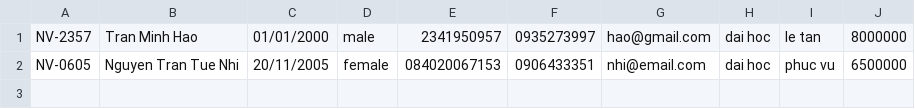
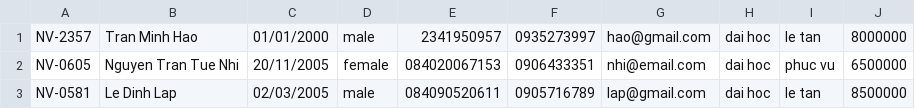
Before and after one commit to HuyTran1197/module2_java, a CSV file: src/m2_demo/furama_resort/data/employee.csv, drawn as a sheet.

```diff
--- a/src/m2_demo/furama_resort/data/employee.csv
+++ b/src/m2_demo/furama_resort/data/employee.csv
@@ -2 +2,2 @@ NV-2357,Tran Minh Hao,01/01/2000,male,2341950957,0935273997,hao@gmail.com,dai ho
 NV-0605,Nguyen Tran Tue Nhi,20/11/2005,female,084020067153,0906433351,nhi@email.com,dai hoc,phuc vu,6500000
+NV-0581,Le Dinh Lap,02/03/2005,male,084090520611,0905716789,lap@gmail.com,dai hoc,le tan,8500000
```
Also changed, not shown: 48 other files.
